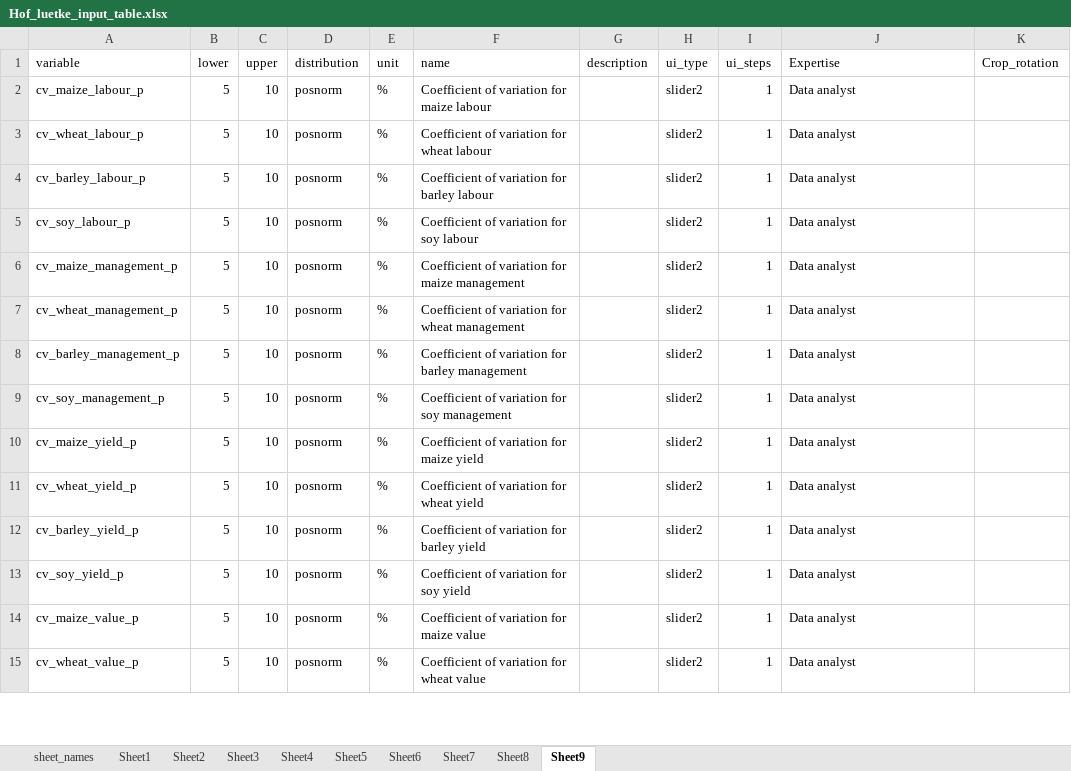
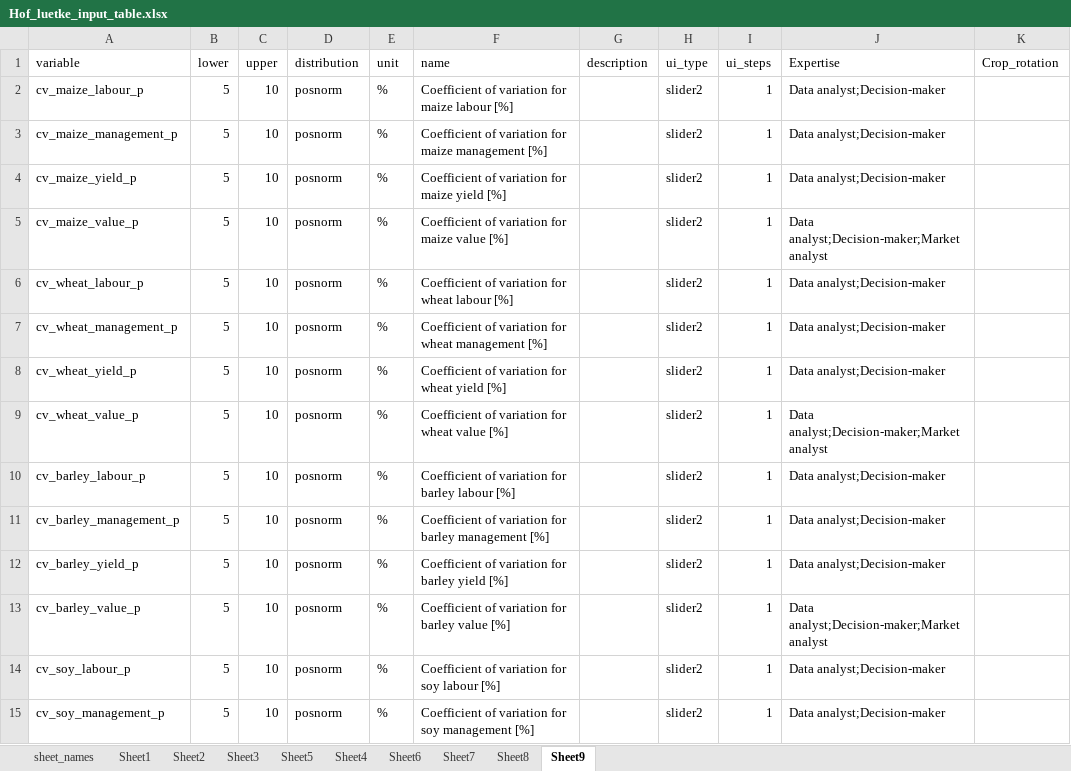
Before and after one commit to hortibonn/Fruit_Honey_Agroforestry, an Excel workbook: data/Hof_luetke_input_table.xlsx, sheet Sheet9, drawn as a sheet; only a part is shown; values as stored, in another font and other column widths than the file's, no borders; the diff covers the shown part only; the diff names each change by its address in the sheet, - before the commit and + after, or states it on an @@ line.

```diff
--- a/data/Hof_luetke_input_table.xlsx (sheet Sheet9)
+++ b/data/Hof_luetke_input_table.xlsx (sheet Sheet9)
@@ sheet tab order changed: sheet_names | Sheet1 | Sheet2 | Sheet3 | Sheet5 | Sheet4 | Sheet6 | Sheet7 | Sheet8 | Sheet9 @@
-F2 (name): Coefficient of variation for maize labour
+F2 (name): Coefficient of variation for maize labour [%]
-J2:J4 (Expertise): Data analyst
+J2:J4 (Expertise): Data analyst;Decision-maker
-A3 (variable): cv_wheat_labour_p
+A3 (variable): cv_maize_management_p
-F3 (name): Coefficient of variation for wheat labour
+F3 (name): Coefficient of variation for maize management [%]
-A4 (variable): cv_barley_labour_p
+A4 (variable): cv_maize_yield_p
-F4 (name): Coefficient of variation for barley labour
+F4 (name): Coefficient of variation for maize yield [%]
-A5 (variable): cv_soy_labour_p
+A5 (variable): cv_maize_value_p
-F5 (name): Coefficient of variation for soy labour
+F5 (name): Coefficient of variation for maize value [%]
-J5 (Expertise): Data analyst
+J5 (Expertise): Data analyst;Decision-maker;Market analyst
-A6 (variable): cv_maize_management_p
+A6 (variable): cv_wheat_labour_p
-F6 (name): Coefficient of variation for maize management
+F6 (name): Coefficient of variation for wheat labour [%]
-J6:J8 (Expertise): Data analyst
+J6:J8 (Expertise): Data analyst;Decision-maker
-F7 (name): …wheat management
+F7 (name): …wheat management [%]
-A8 (variable): cv_barley_management_p
+A8 (variable): cv_wheat_yield_p
-F8 (name): Coefficient of variation for barley management
+F8 (name): Coefficient of variation for wheat yield [%]
-A9 (variable): cv_soy_management_p
+A9 (variable): cv_wheat_value_p
-F9 (name): Coefficient of variation for soy management
+F9 (name): Coefficient of variation for wheat value [%]
-J9 (Expertise): Data analyst
+J9 (Expertise): Data analyst;Decision-maker;Market analyst
-A10 (variable): cv_maize_yield_p
+A10 (variable): cv_barley_labour_p
-F10 (name): Coefficient of variation for maize yield
+F10 (name): Coefficient of variation for barley labour [%]
-J10:J12 (Expertise): Data analyst
+J10:J12 (Expertise): Data analyst;Decision-maker
-A11 (variable): cv_wheat_yield_p
+A11 (variable): cv_barley_management_p
-F11 (name): Coefficient of variation for wheat yield
+F11 (name): Coefficient of variation for barley management [%]
-F12 (name): Coefficient of variation for barley yield
+F12 (name): Coefficient of variation for barley yield [%]
-A13 (variable): cv_soy_yield_p
+A13 (variable): cv_barley_value_p
-F13 (name): Coefficient of variation for soy yield
+F13 (name): Coefficient of variation for barley value [%]
-J13 (Expertise): Data analyst
+J13 (Expertise): Data analyst;Decision-maker;Market analyst
-A14 (variable): cv_maize_value_p
+A14 (variable): cv_soy_labour_p
-F14 (name): Coefficient of variation for maize value
+F14 (name): Coefficient of variation for soy labour [%]
-J14:J15 (Expertise): Data analyst
+J14:J15 (Expertise): Data analyst;Decision-maker
-A15 (variable): cv_wheat_value_p
+A15 (variable): cv_soy_management_p
-F15 (name): Coefficient of variation for wheat value
+F15 (name): Coefficient of variation for soy management [%]
```
Also changed, not shown: 6 added rows, 6 removed rows and 31 edited cells elsewhere in this sheet, sheet Sheet3, sheet Sheet4, sheet Sheet2, sheet Sheet5, sheet Sheet6, sheet Sheet8, 3 more sheets, data/funding_data1.xlsx.
